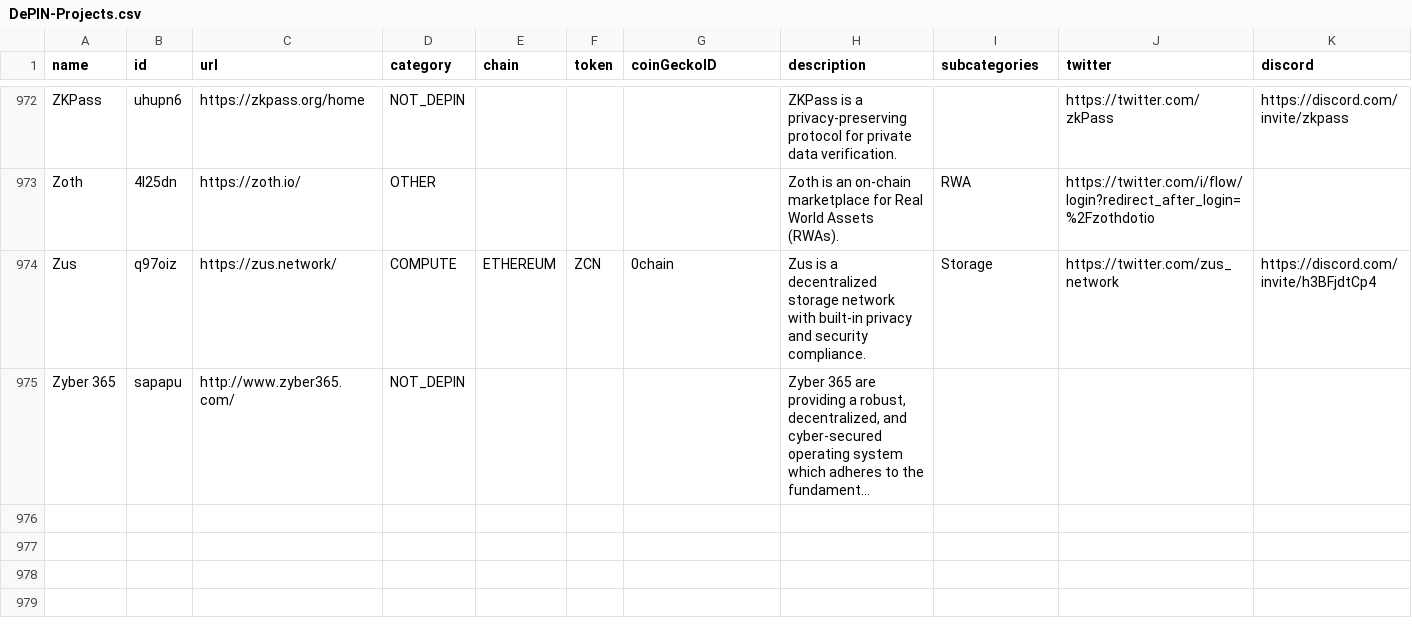
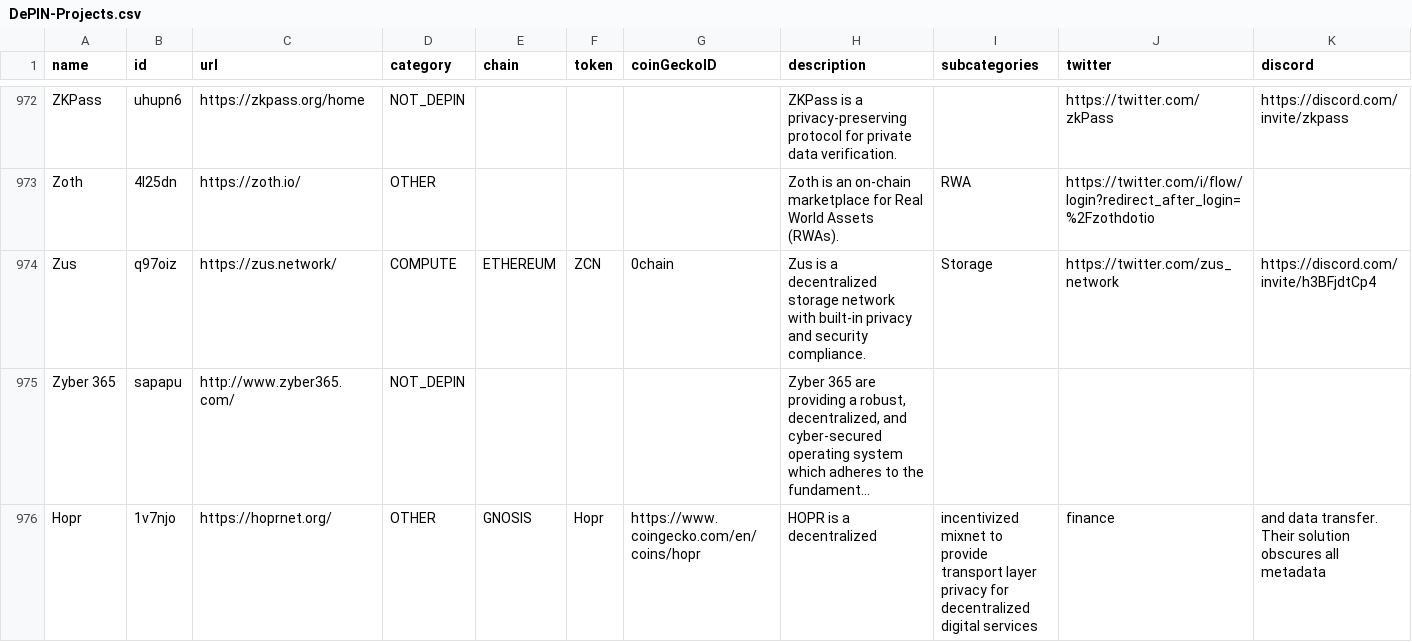
Before and after one commit to ev3-team/adapters, a CSV file: scripts/data/DePIN-Projects.csv, drawn as a sheet; only a part is shown, gaps mark what is left out; long unchanged cells end in …; rows hold the shown columns only; the diff names each change by its address in the sheet, - before the commit and + after, or states it on an @@ line.

```diff
--- a/scripts/data/DePIN-Projects.csv
+++ b/scripts/data/DePIN-Projects.csv
+row 976: Hopr | 1v7njo | https://hoprnet.org/ | OTHER | GNOSIS | Hopr | https://www.coingecko.com/en/coins/hopr | HOPR is a decentralized | incentivized mixnet to provide transport layer privacy for decentralized digital services | finance | and data transfer. Their solution obscures all metadata
```
Also changed, not shown: scripts/data/DePIN-Projects-Dune.csv.
